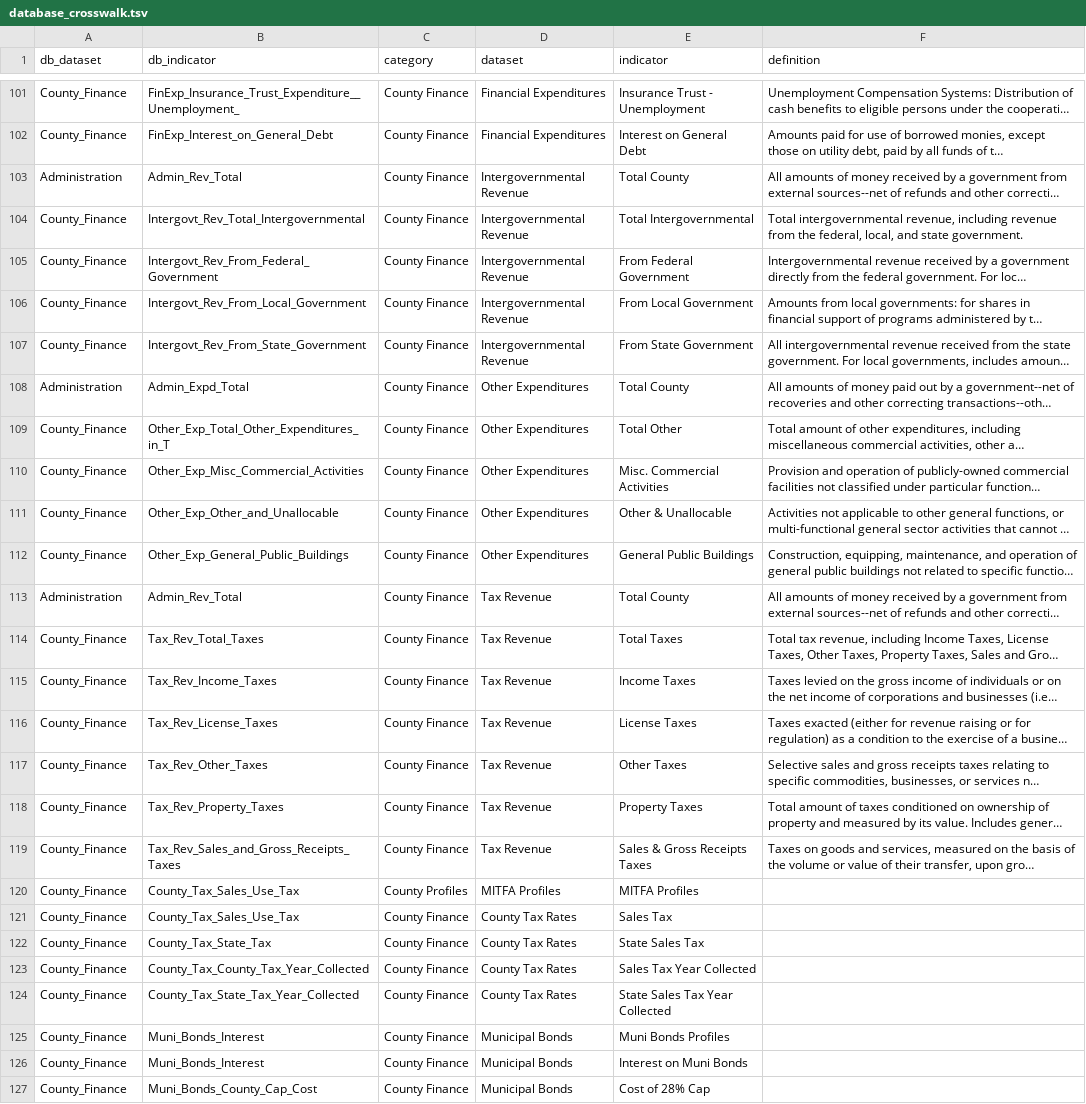
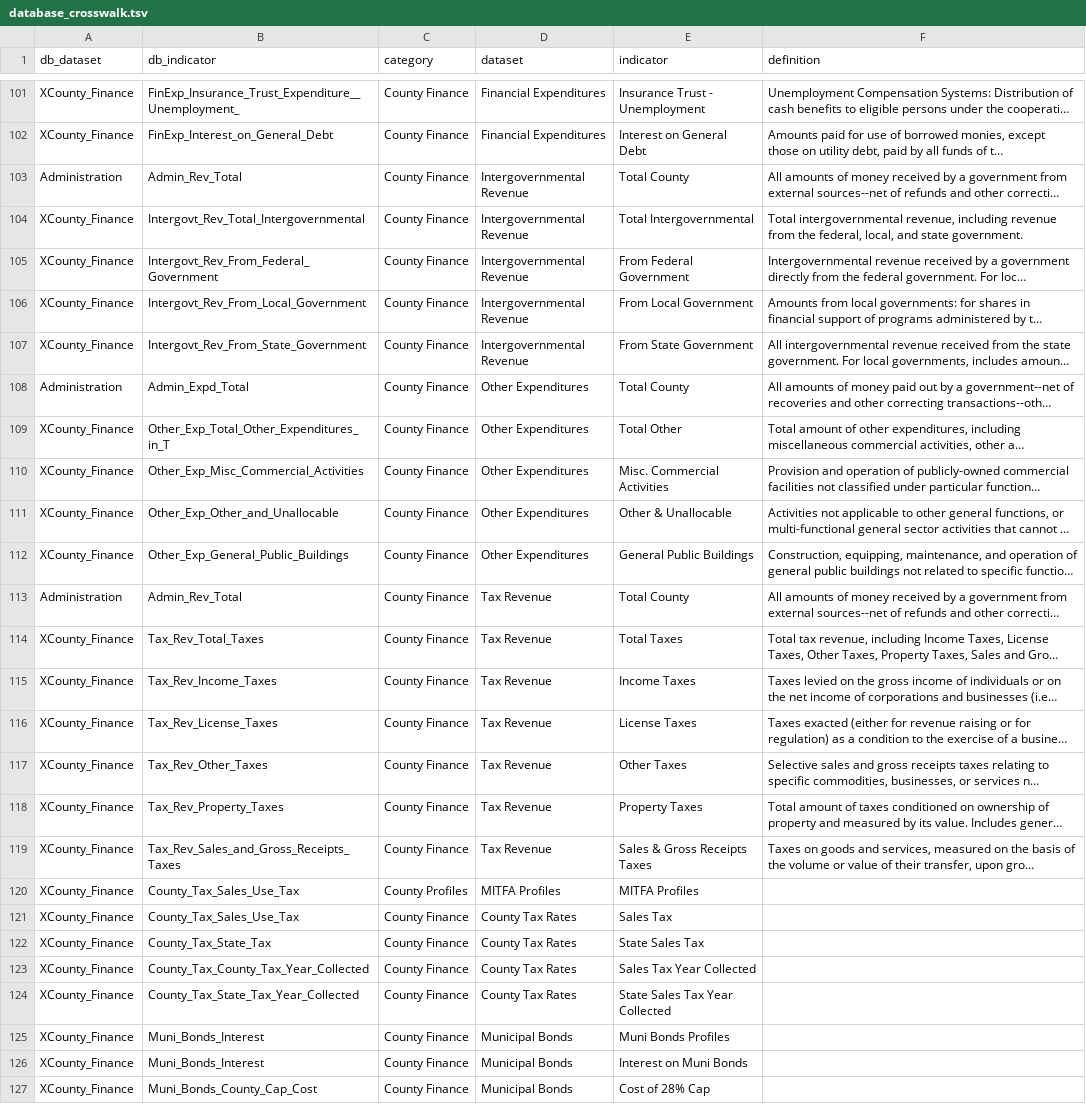
Before and after one commit to nikAleksandr/CIC, a TSV file: data/database_crosswalk.tsv, drawn as a sheet; only a part is shown, gaps mark what is left out; long unchanged cells end in …; the diff covers the shown part only; the diff names each change by its address in the sheet, - before the commit and + after, or states it on an @@ line.

Commit message:
Temporary move to XCounty_Finance table while SQL being updated

```diff
--- a/data/database_crosswalk.tsv
+++ b/data/database_crosswalk.tsv
-A101:A102 (db_dataset): County_Finance
+A101:A102 (db_dataset): XCounty_Finance
-A104:A107 (db_dataset): County_Finance
+A104:A107 (db_dataset): XCounty_Finance
-A109:A112 (db_dataset): County_Finance
+A109:A112 (db_dataset): XCounty_Finance
-A114:A127 (db_dataset): County_Finance
+A114:A127 (db_dataset): XCounty_Finance
```
Also changed, not shown: 27 edited cells elsewhere in this file, 1 other file.
